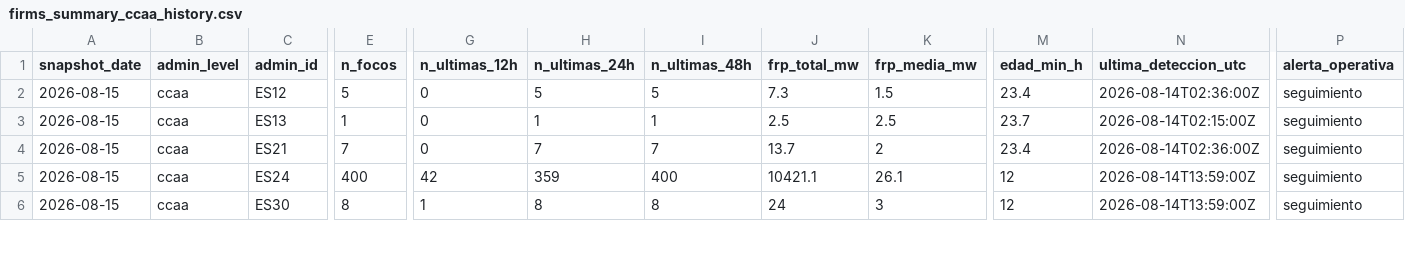
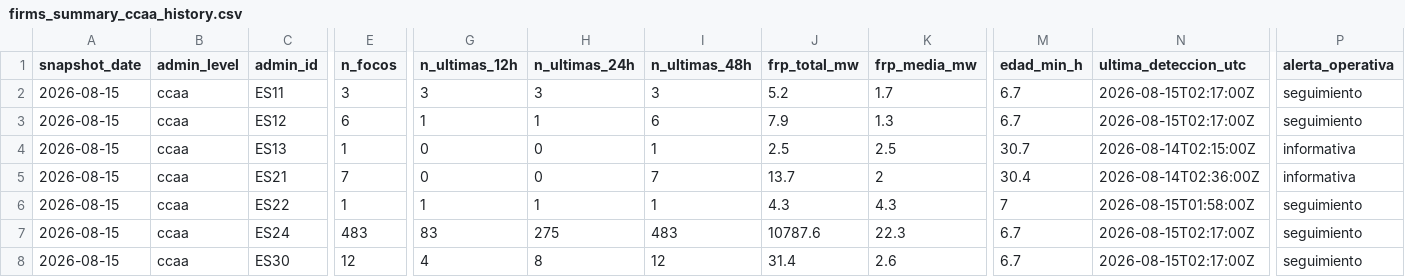
Before and after one commit to santiagomota/visor-fuego, a CSV file: assets/history/firms_summary_ccaa_history.csv, drawn as a sheet; only a part is shown, gaps mark what is left out; addresses are those after the commit; rows hold the shown columns only; the diff covers the shown part only; the diff names each change by its address in the sheet, - before the commit and + after, or states it on an @@ line.

```diff
--- a/assets/history/firms_summary_ccaa_history.csv
+++ b/assets/history/firms_summary_ccaa_history.csv
+row 2: 2026-08-15 | ccaa | ES11 | 3 | 3 | 3 | 3 | 5.2 | 1.7 | 6.7 | 2026-08-15T02:17:00Z | seguimiento
-E3 (n_focos): 5
+E3 (n_focos): 6
-G3 (n_ultimas_12h): 0
+G3 (n_ultimas_12h): 1
-H3 (n_ultimas_24h): 5
+H3 (n_ultimas_24h): 1
-I3 (n_ultimas_48h): 5
+I3 (n_ultimas_48h): 6
-J3 (frp_total_mw): 7.3
+J3 (frp_total_mw): 7.9
-K3 (frp_media_mw): 1.5
+K3 (frp_media_mw): 1.3
-M3 (edad_min_h): 23.4
+M3 (edad_min_h): 6.7
-N3 (ultima_deteccion_utc): 2026-08-14T02:36:00Z
+N3 (ultima_deteccion_utc): 2026-08-15T02:17:00Z
-H4 (n_ultimas_24h): 1
+H4 (n_ultimas_24h): 0
-M4 (edad_min_h): 23.7
+M4 (edad_min_h): 30.7
-P4:P5 (alerta_operativa): seguimiento
+P4:P5 (alerta_operativa): informativa
-H5 (n_ultimas_24h): 7
+H5 (n_ultimas_24h): 0
-M5 (edad_min_h): 23.4
+M5 (edad_min_h): 30.4
+row 6: 2026-08-15 | ccaa | ES22 | 1 | 1 | 1 | 1 | 4.3 | 4.3 | 7 | 2026-08-15T01:58:00Z | seguimiento
-E7 (n_focos): 400
+E7 (n_focos): 483
-G7 (n_ultimas_12h): 42
+G7 (n_ultimas_12h): 83
-H7 (n_ultimas_24h): 359
+H7 (n_ultimas_24h): 275
-I7 (n_ultimas_48h): 400
+I7 (n_ultimas_48h): 483
-J7 (frp_total_mw): 10421.1
+J7 (frp_total_mw): 10787.6
-K7 (frp_media_mw): 26.1
+K7 (frp_media_mw): 22.3
-M7:M8 (edad_min_h): 12
+M7:M8 (edad_min_h): 6.7
-N7:N8 (ultima_deteccion_utc): 2026-08-14T13:59:00Z
+N7:N8 (ultima_deteccion_utc): 2026-08-15T02:17:00Z
-E8 (n_focos): 8
+E8 (n_focos): 12
-G8 (n_ultimas_12h): 1
+G8 (n_ultimas_12h): 4
-I8 (n_ultimas_48h): 8
+I8 (n_ultimas_48h): 12
-J8 (frp_total_mw): 24
+J8 (frp_total_mw): 31.4
-K8 (frp_media_mw): 3
+K8 (frp_media_mw): 2.6
```
Also changed, not shown: 51 edited cells elsewhere in this file, assets/alerts/operational_alerts.csv, assets/history/firms_summary_provincias_history.csv, 30 other files.
